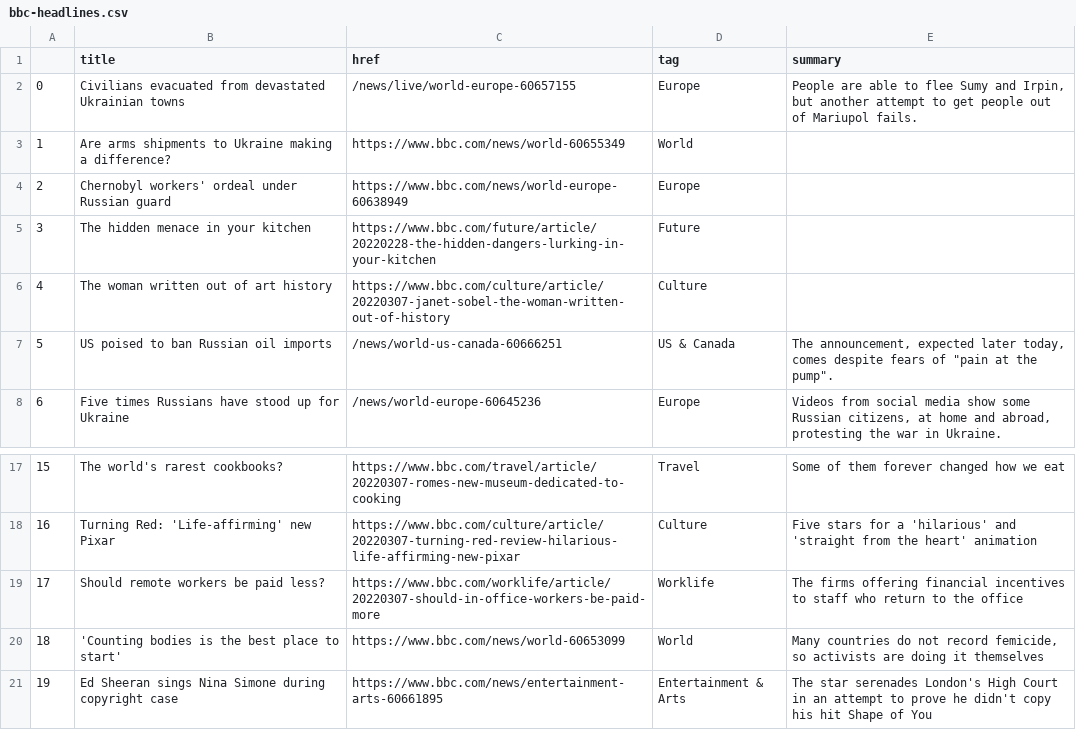
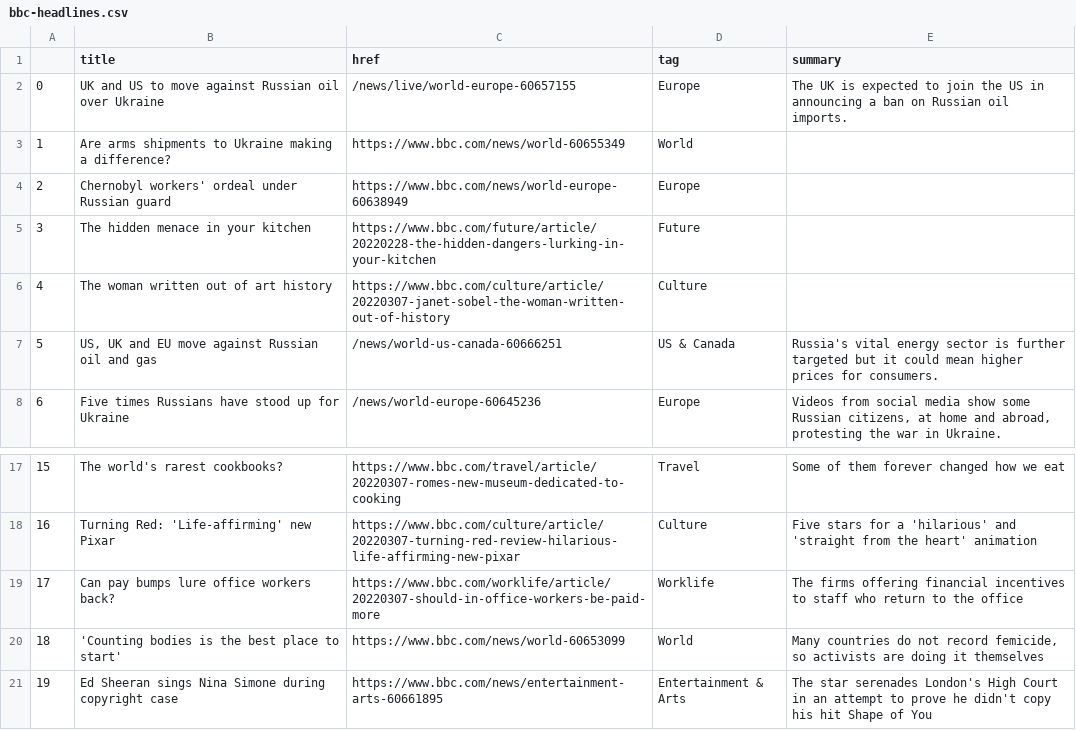
Before and after one commit to zhaoying2931/automatic-scraper, a CSV file: bbc-headlines.csv, drawn as a sheet; only a part is shown, gaps mark what is left out.

```diff
--- a/bbc-headlines.csv
+++ b/bbc-headlines.csv
@@ -1,3 +1,3 @@
 ,title,href,tag,summary
-0,Civilians evacuated from devastated Ukrainian towns,/news/live/world-europe-60657155,Europe,"People are able to flee Sumy and Irpin, but another attempt to get people out of Mariupol fails."
+0,UK and US to move against Russian oil over Ukraine,/news/live/world-europe-60657155,Europe,The UK is expected to join the US in announcing a ban on Russian oil imports.
 1,Are arms shipments to Ukraine making a difference?,https://www.bbc.com/news/world-60655349,World,
@@ -6,3 +6,3 @@
 4,The woman written out of art history,https://www.bbc.com/culture/article/20220307-janet-sobel-the-woman-written-out-of-history,Culture,
-5,US poised to ban Russian oil imports,/news/world-us-canada-60666251,US & Canada,"The announcement, expected later today, comes despite fears of ""pain at the pump""."
+5,"US, UK and EU move against Russian oil and gas",/news/world-us-canada-60666251,US & Canada,Russia's vital energy sector is further targeted but it could mean higher prices for consumers.
 6,Five times Russians have stood up for Ukraine,/news/world-europe-60645236,Europe,"Videos from social media show some Russian citizens, at home and abroad, protesting the war in Ukraine."
@@ -18,3 +18,3 @@
 16,Turning Red: 'Life-affirming' new Pixar,https://www.bbc.com/culture/article/20220307-turning-red-review-hilarious-life-affirming-new-pixar,Culture,Five stars for a 'hilarious' and 'straight from the heart' animation
-17,Should remote workers be paid less?,https://www.bbc.com/worklife/article/20220307-should-in-office-workers-be-paid-more,Worklife,The firms offering financial incentives to staff who return to the office
+17,Can pay bumps lure office workers back?,https://www.bbc.com/worklife/article/20220307-should-in-office-workers-be-paid-more,Worklife,The firms offering financial incentives to staff who return to the office
 18,'Counting bodies is the best place to start',https://www.bbc.com/news/world-60653099,World,"Many countries do not record femicide, so activists are doing it themselves"
```
